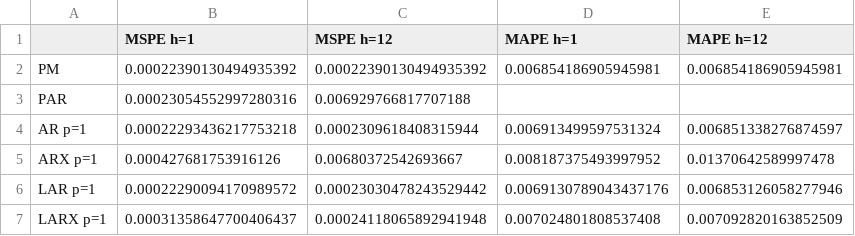
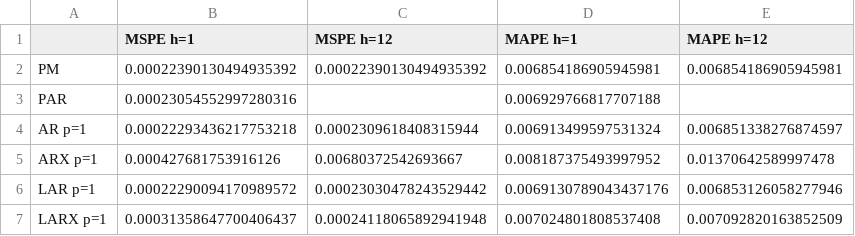
Before and after one commit to Mathijs995/Applied-Macroeconometrics, a CSV file: res.csv, drawn as a sheet; only a part is shown.

Commit message:
Update res.csv
Unfixed 'mistake' as it was not the error.

```diff
--- a/res.csv
+++ b/res.csv
@@ -2,3 +2,3 @@
 PM,0.00022390130494935392,0.00022390130494935392,0.006854186905945981,0.006854186905945981
-PAR,0.00023054552997280316,0.006929766817707188,,
+PAR,0.00023054552997280316,,0.006929766817707188,
 AR p=1,0.00022293436217753218,0.0002309618408315944,0.006913499597531324,0.006851338276874597
```
